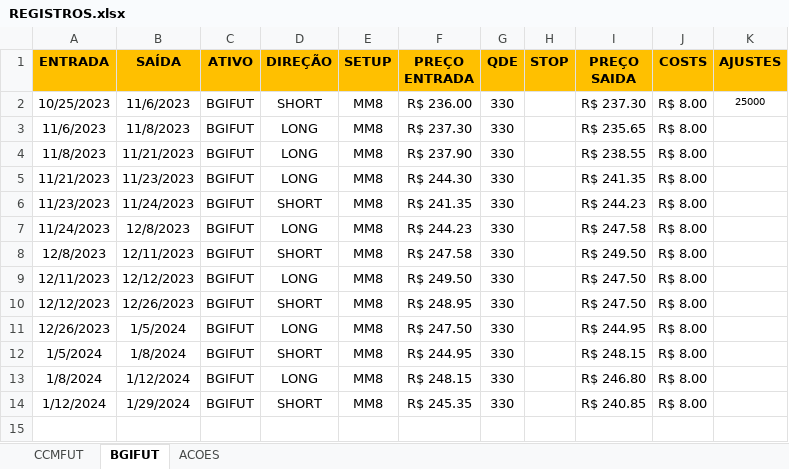
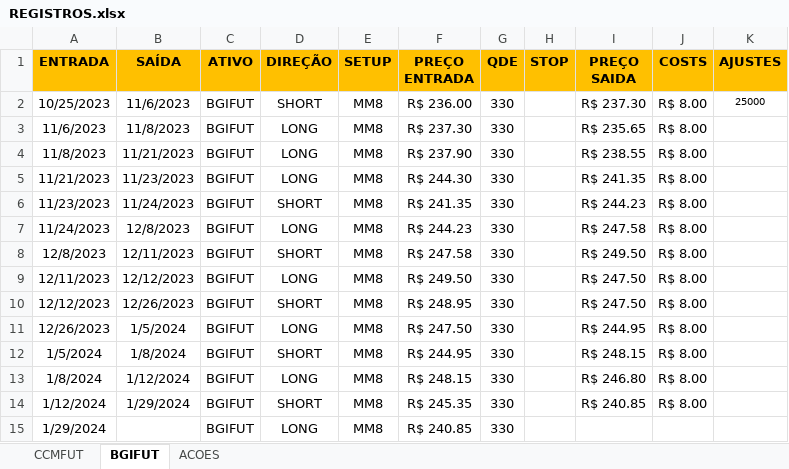
Before and after one commit to joaomasiero88/Repositorios, an Excel workbook: 3 Estudos Quantfin/Dashboard/REGISTROS.xlsx, sheet BGIFUT, drawn as a sheet; values as stored, in another font and other column widths than the file's, no borders; conditional formats not drawn; the diff names each change by its address in the sheet, - before the commit and + after, or states it on an @@ line.

```diff
--- a/3 Estudos Quantfin/Dashboard/REGISTROS.xlsx (sheet BGIFUT)
+++ b/3 Estudos Quantfin/Dashboard/REGISTROS.xlsx (sheet BGIFUT)
+row 15: 1/29/2024 |  | BGIFUT | LONG | MM8 | R$ 240.85 | 330
```
Also changed, not shown: sheet CCMFUT, sheet ACOES, 1 other file.
